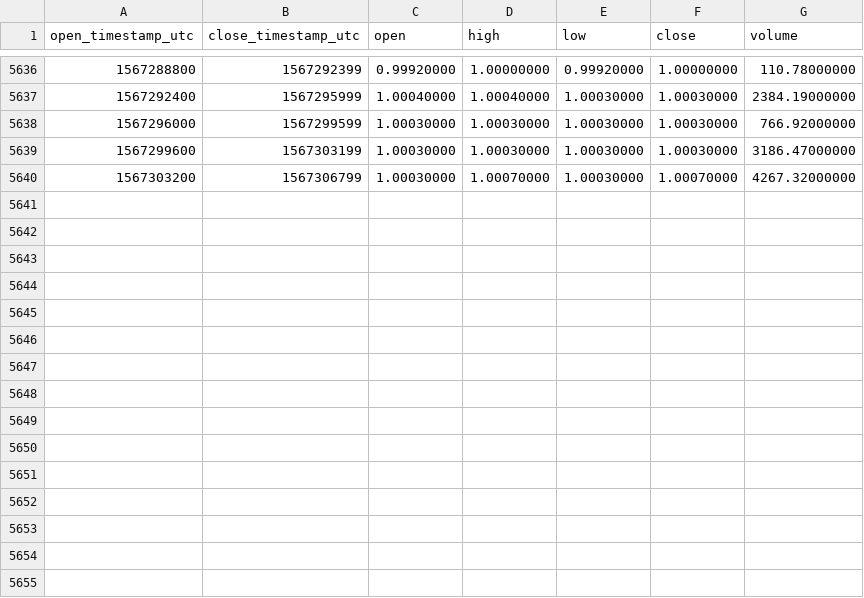
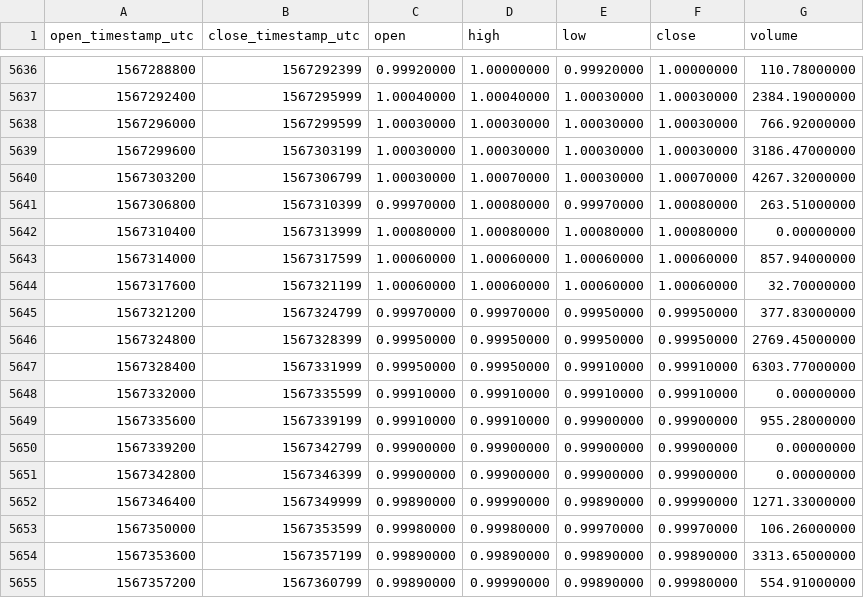
Before and after one commit to cryptobigbro/binance-USDCTUSD, a CSV file: binance-USDCTUSD-1h.csv, drawn as a sheet; only a part is shown, gaps mark what is left out.

Commit message:
Update OHLCV data.

```diff
--- a/binance-USDCTUSD-1h.csv
+++ b/binance-USDCTUSD-1h.csv
@@ -5640 +5640,16 @@ open_timestamp_utc,close_timestamp_utc,open,high,low,close,volume
 1567303200,1567306799,1.00030000,1.00070000,1.00030000,1.00070000,4267.32000000
+1567306800,1567310399,0.99970000,1.00080000,0.99970000,1.00080000,263.51000000
+1567310400,1567313999,1.00080000,1.00080000,1.00080000,1.00080000,0.00000000
+1567314000,1567317599,1.00060000,1.00060000,1.00060000,1.00060000,857.94000000
+1567317600,1567321199,1.00060000,1.00060000,1.00060000,1.00060000,32.70000000
+1567321200,1567324799,0.99970000,0.99970000,0.99950000,0.99950000,377.83000000
+1567324800,1567328399,0.99950000,0.99950000,0.99950000,0.99950000,2769.45000000
+1567328400,1567331999,0.99950000,0.99950000,0.99910000,0.99910000,6303.77000000
+1567332000,1567335599,0.99910000,0.99910000,0.99910000,0.99910000,0.00000000
+1567335600,1567339199,0.99910000,0.99910000,0.99900000,0.99900000,955.28000000
+1567339200,1567342799,0.99900000,0.99900000,0.99900000,0.99900000,0.00000000
+1567342800,1567346399,0.99900000,0.99900000,0.99900000,0.99900000,0.00000000
+1567346400,1567349999,0.99890000,0.99990000,0.99890000,0.99990000,1271.33000000
+1567350000,1567353599,0.99980000,0.99980000,0.99970000,0.99970000,106.26000000
+1567353600,1567357199,0.99890000,0.99890000,0.99890000,0.99890000,3313.65000000
+1567357200,1567360799,0.99890000,0.99990000,0.99890000,0.99980000,554.91000000
```
